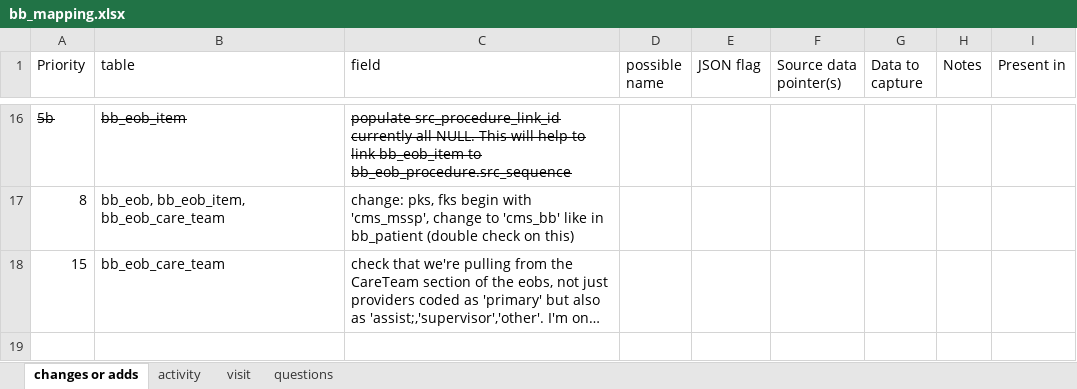
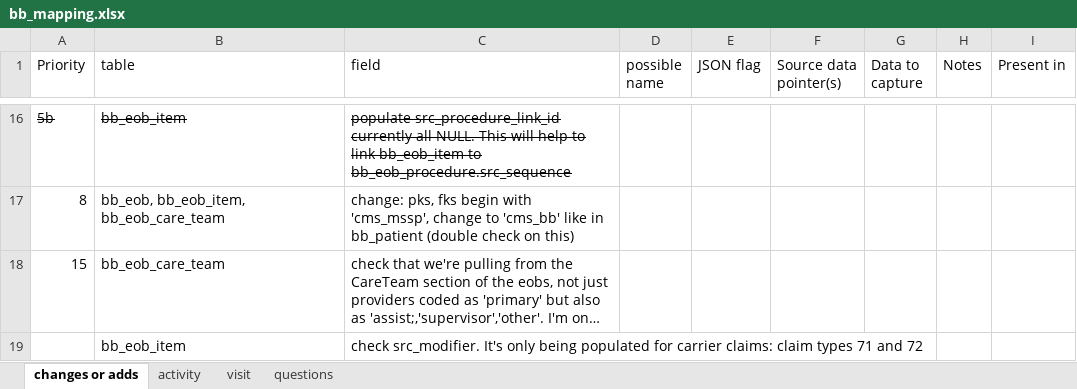
Before and after one commit to mikeoconnor-cj/pythonHmWrk, an Excel workbook: bb_mapping.xlsx, sheet changes or adds, drawn as a sheet; only a part is shown, gaps mark what is left out; long unchanged cells end in …; values as stored, in another font and other column widths than the file's, no borders; the diff names each change by its address in the sheet, - before the commit and + after, or states it on an @@ line.

```diff
--- a/bb_mapping.xlsx (sheet changes or adds)
+++ b/bb_mapping.xlsx (sheet changes or adds)
+row 19:  | bb_eob_item | check src_modifier. It's only being populated for carrier claims: claim types 71 and 72
```
Also changed, not shown: sheet activity.
